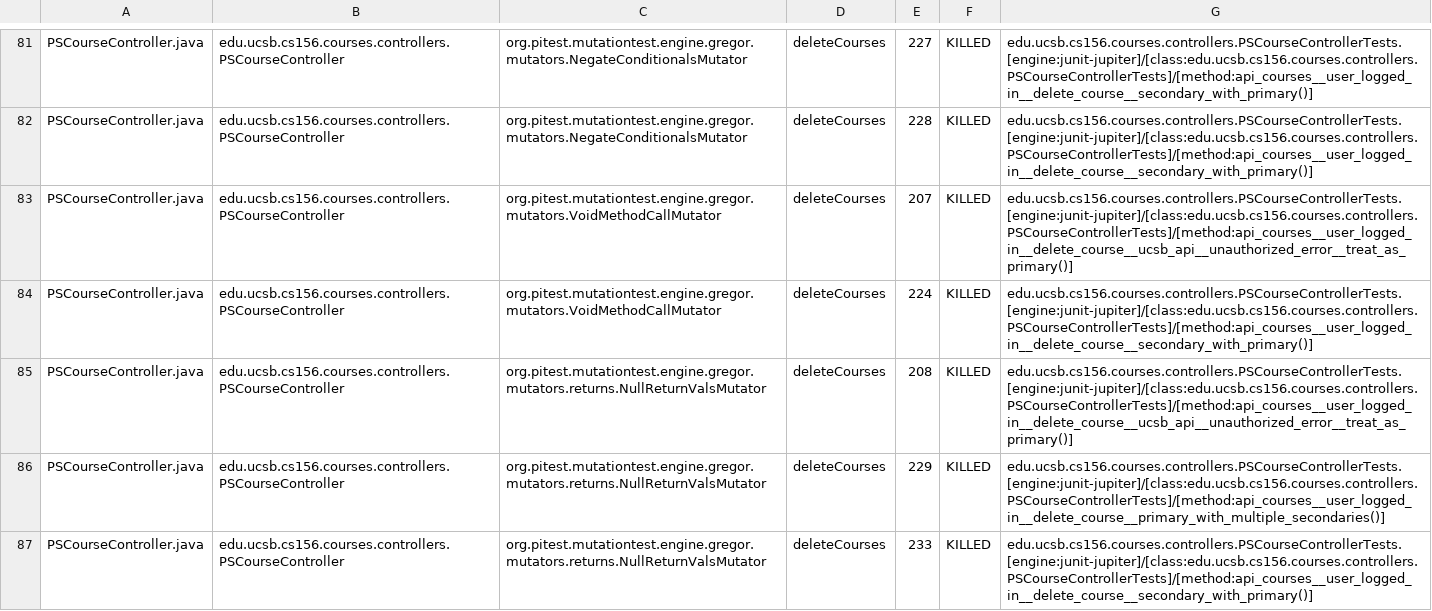
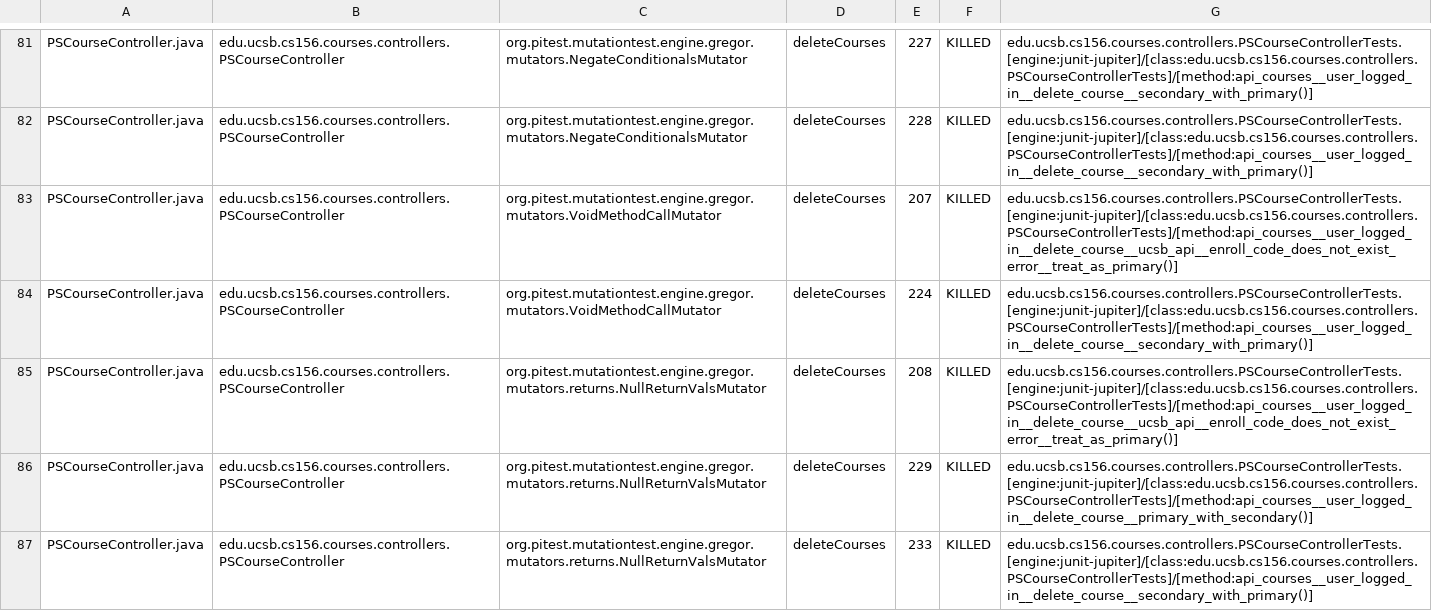
Before and after one commit to ucsb-cs156/proj-courses-f24-02, a CSV file: prs/12/pitest/mutations.csv, drawn as a sheet; only a part is shown, gaps mark what is left out; the diff covers the shown part only.

Commit message:
Deploying to gh-pages from @ ucsb-cs156-f24/proj-courses-f24-02@066b7312718615a9b83578964f042965d572cfc6 🚀

```diff
--- a/prs/12/pitest/mutations.csv
+++ b/prs/12/pitest/mutations.csv
@@ -82,6 +82,6 @@ PSCourseController.java,edu.ucsb.cs156.courses.controllers.PSCourseController,or
 PSCourseController.java,edu.ucsb.cs156.courses.controllers.PSCourseController,org.pitest.mutationtest.engine.gregor.mutators.NegateConditionalsMutator,deleteCourses,228,KILLED,edu.ucsb.cs156.courses.controllers.PSCourseControllerTests.[engine:junit-jupiter]/[class:edu.ucsb.cs156.courses.controllers.PSCourseControllerTests]/[method:api_courses__user_logged_in__delete_course__secondary_with_primary()]
-PSCourseController.java,edu.ucsb.cs156.courses.controllers.PSCourseController,org.pitest.mutationtest.engine.gregor.mutators.VoidMethodCallMutator,deleteCourses,207,KILLED,edu.ucsb.cs156.courses.controllers.PSCourseControllerTests.[engine:junit-jupiter]/[class:edu.ucsb.cs156.courses.controllers.PSCourseControllerTests]/[method:api_courses__user_logged_in__delete_course__ucsb_api__unauthorized_error__treat_as_primary()]
+PSCourseController.java,edu.ucsb.cs156.courses.controllers.PSCourseController,org.pitest.mutationtest.engine.gregor.mutators.VoidMethodCallMutator,deleteCourses,207,KILLED,edu.ucsb.cs156.courses.controllers.PSCourseControllerTests.[engine:junit-jupiter]/[class:edu.ucsb.cs156.courses.controllers.PSCourseControllerTests]/[method:api_courses__user_logged_in__delete_course__ucsb_api__enroll_code_does_not_exist_error__treat_as_primary()]
 PSCourseController.java,edu.ucsb.cs156.courses.controllers.PSCourseController,org.pitest.mutationtest.engine.gregor.mutators.VoidMethodCallMutator,deleteCourses,224,KILLED,edu.ucsb.cs156.courses.controllers.PSCourseControllerTests.[engine:junit-jupiter]/[class:edu.ucsb.cs156.courses.controllers.PSCourseControllerTests]/[method:api_courses__user_logged_in__delete_course__secondary_with_primary()]
-PSCourseController.java,edu.ucsb.cs156.courses.controllers.PSCourseController,org.pitest.mutationtest.engine.gregor.mutators.returns.NullReturnValsMutator,deleteCourses,208,KILLED,edu.ucsb.cs156.courses.controllers.PSCourseControllerTests.[engine:junit-jupiter]/[class:edu.ucsb.cs156.courses.controllers.PSCourseControllerTests]/[method:api_courses__user_logged_in__delete_course__ucsb_api__unauthorized_error__treat_as_primary()]
-PSCourseController.java,edu.ucsb.cs156.courses.controllers.PSCourseController,org.pitest.mutationtest.engine.gregor.mutators.returns.NullReturnValsMutator,deleteCourses,229,KILLED,edu.ucsb.cs156.courses.controllers.PSCourseControllerTests.[engine:junit-jupiter]/[class:edu.ucsb.cs156.courses.controllers.PSCourseControllerTests]/[method:api_courses__user_logged_in__delete_course__primary_with_multiple_secondaries()]
+PSCourseController.java,edu.ucsb.cs156.courses.controllers.PSCourseController,org.pitest.mutationtest.engine.gregor.mutators.returns.NullReturnValsMutator,deleteCourses,208,KILLED,edu.ucsb.cs156.courses.controllers.PSCourseControllerTests.[engine:junit-jupiter]/[class:edu.ucsb.cs156.courses.controllers.PSCourseControllerTests]/[method:api_courses__user_logged_in__delete_course__ucsb_api__enroll_code_does_not_exist_error__treat_as_primary()]
+PSCourseController.java,edu.ucsb.cs156.courses.controllers.PSCourseController,org.pitest.mutationtest.engine.gregor.mutators.returns.NullReturnValsMutator,deleteCourses,229,KILLED,edu.ucsb.cs156.courses.controllers.PSCourseControllerTests.[engine:junit-jupiter]/[class:edu.ucsb.cs156.courses.controllers.PSCourseControllerTests]/[method:api_courses__user_logged_in__delete_course__primary_with_secondary()]
 PSCourseController.java,edu.ucsb.cs156.courses.controllers.PSCourseController,org.pitest.mutationtest.engine.gregor.mutators.returns.NullReturnValsMutator,deleteCourses,233,KILLED,edu.ucsb.cs156.courses.controllers.PSCourseControllerTests.[engine:junit-jupiter]/[class:edu.ucsb.cs156.courses.controllers.PSCourseControllerTests]/[method:api_courses__user_logged_in__delete_course__secondary_with_primary()]
```
Also changed, not shown: 31 edited cells elsewhere in this file, 44 other files.
